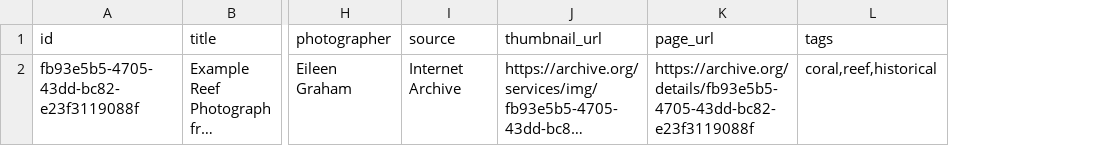
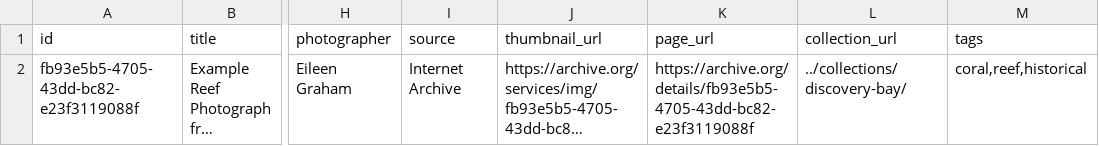
Before and after one commit to reefarchive/reefarchive.github.io, a CSV file: data/metadata.csv, drawn as a sheet; only a part is shown, gaps mark what is left out; long unchanged cells end in …; the diff names each change by its address in the sheet, - before the commit and + after, or states it on an @@ line.

```diff
--- a/data/metadata.csv
+++ b/data/metadata.csv
+column L (collection_url), row 2: ../collections/discovery-bay/
```
Also changed, not shown: 8 other files.
